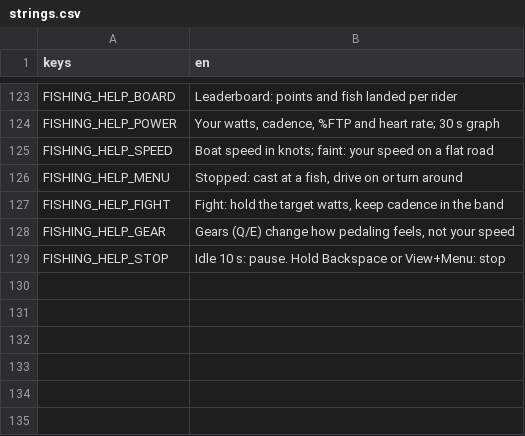
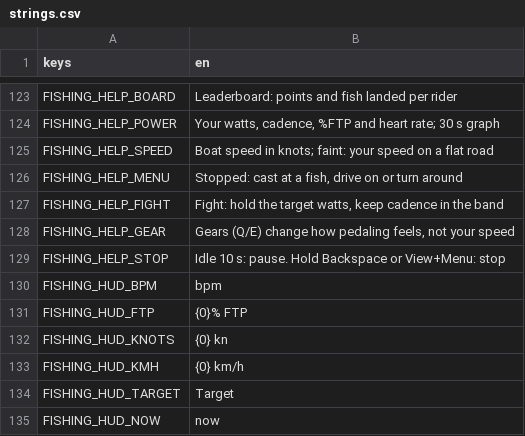
Before and after one commit to shoedler/wattlands, a CSV file: content/fishing/strings.csv, drawn as a sheet; only a part is shown, gaps mark what is left out; the diff names each change by its address in the sheet, - before the commit and + after, or states it on an @@ line.

```diff
--- a/content/fishing/strings.csv
+++ b/content/fishing/strings.csv
+row 130: FISHING_HUD_BPM | bpm
+row 131: FISHING_HUD_FTP | {0}% FTP
+row 132: FISHING_HUD_KNOTS | {0} kn
+row 133: FISHING_HUD_KMH | {0} km/h
+row 134: FISHING_HUD_TARGET | Target
+row 135: FISHING_HUD_NOW | now
```
Also changed, not shown: 2 other files.
